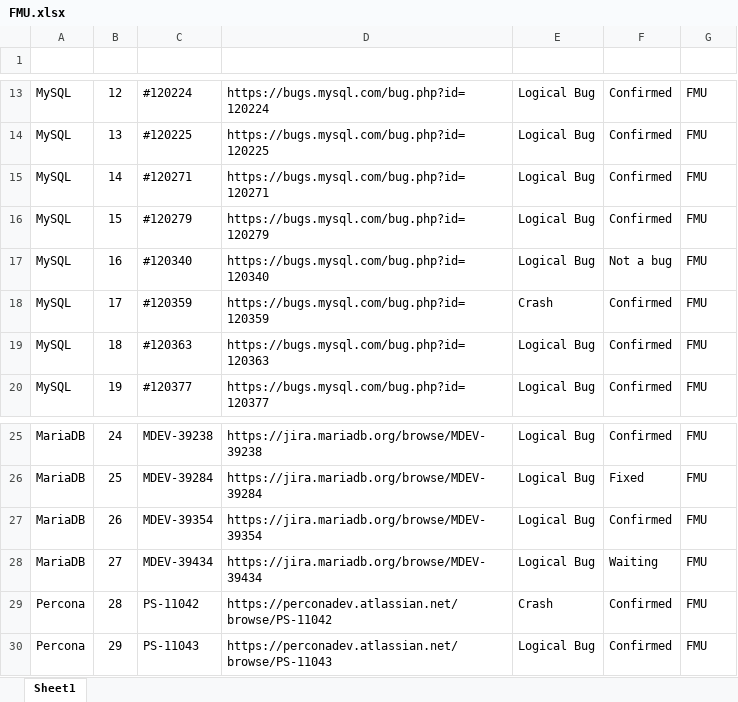
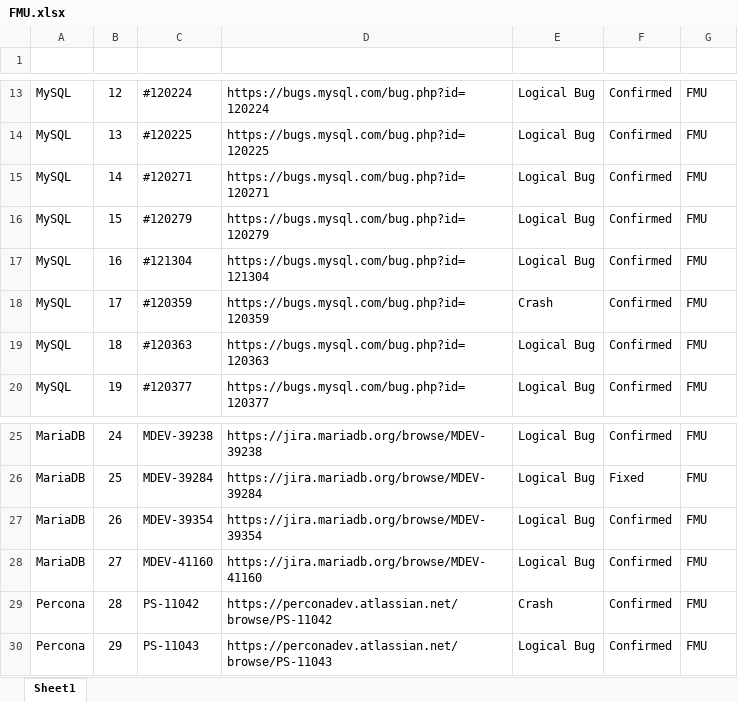
Before and after one commit to matafeiyanll/matafeiyanll.github.io, an Excel workbook: founded bug/data/FMU.xlsx, sheet Sheet1, drawn as a sheet; only a part is shown, gaps mark what is left out; values as stored, in another font and other column widths than the file's, no borders; table styles not drawn; the diff names each change by its address in the sheet, - before the commit and + after, or states it on an @@ line.

```diff
--- a/founded bug/data/FMU.xlsx (sheet Sheet1)
+++ b/founded bug/data/FMU.xlsx (sheet Sheet1)
-C17 (Bug ID): #120340
+C17 (Bug ID): #121304
-D17 (Bug Link): https://bugs.mysql.com/bug.php?id=120340
+D17 (Bug Link): https://bugs.mysql.com/bug.php?id=121304
-F17 (Status): Not a bug
+F17 (Status): Confirmed
-C28 (Bug ID): MDEV-39434
+C28 (Bug ID): MDEV-41160
-D28 (Bug Link): https://jira.mariadb.org/browse/MDEV-39434
+D28 (Bug Link): https://jira.mariadb.org/browse/MDEV-41160
-F28 (Status): Waiting
+F28 (Status): Confirmed
```
Also changed, not shown: 1 other file.
